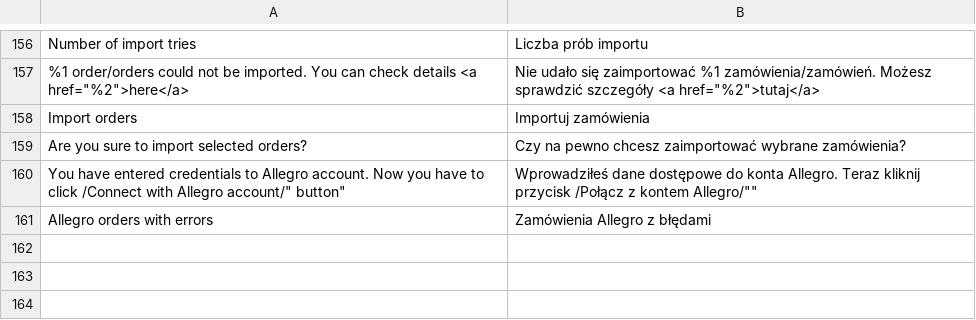
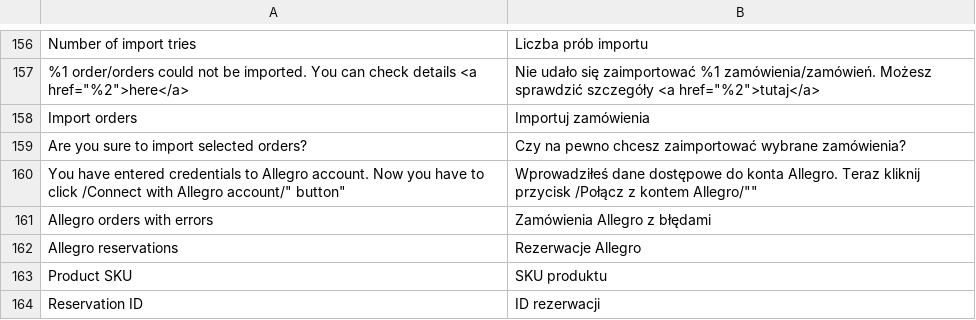
Before and after one commit to macopedia/magento2-allegro, a CSV file: i18n/pl_PL.csv, drawn as a sheet; only a part is shown, gaps mark what is left out.

Commit message:
[!!!]Add new system for placing reservations for not paid orders
-add logic for placing and compensating reservations
-add a new table in the database for keeping information about Allegro reservations
-create new admin grid for listing Allegro reservations
-delete logic for updating orders

```diff
--- a/i18n/pl_PL.csv
+++ b/i18n/pl_PL.csv
@@ -161 +161,4 @@
 "Allegro orders with errors","Zamówienia Allegro z błędami"
+"Allegro reservations","Rezerwacje Allegro"
+"Product SKU","SKU produktu"
+"Reservation ID","ID rezerwacji"
```
Also changed, not shown: 28 other files.
